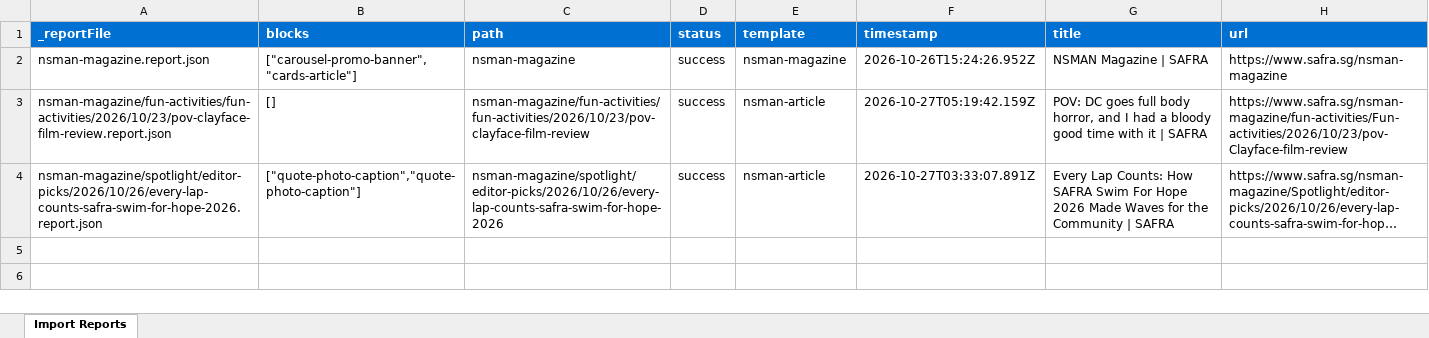
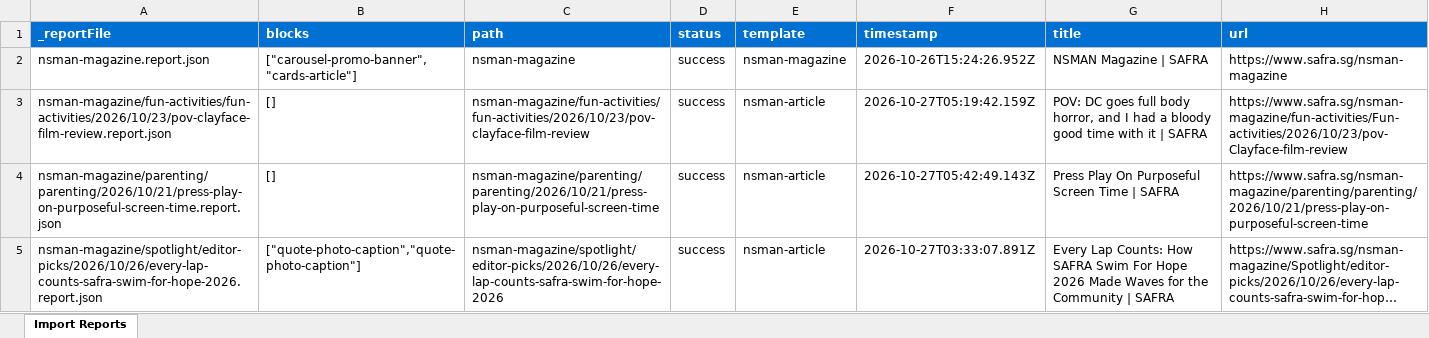
Before and after one commit to sheongperk/sheongperk-safra-20261026, an Excel workbook: tools/importer/reports/import-nsman-article.report.xlsx, sheet Import Reports, drawn as a sheet; long unchanged cells end in …; values as stored, in another font and other column widths than the file's, no borders; the diff names each change by its address in the sheet, - before the commit and + after, or states it on an @@ line.

Commit message:
Update importer
Automated migration updates generated by Experience Modernization Agent.

Changed files: 6

```diff
--- a/tools/importer/reports/import-nsman-article.report.xlsx (sheet Import Reports)
+++ b/tools/importer/reports/import-nsman-article.report.xlsx (sheet Import Reports)
+row 4: nsman-magazine/parenting/parenting/2026/10/21/press-play-on-purposeful-screen-time.report.json | [] | nsman-magazine/parenting/parenting/2026/10/21/press-play-on-purposeful-screen-time | success | nsman-article | 2026-10-27T05:42:49.143Z | Press Play On Purposeful Screen Time | SAFRA | https://www.safra.sg/nsman-magazine/parenting/parenting/2026/10/21/press-play-on-purposeful-screen-time
```
Also changed, not shown: 5 other files.
